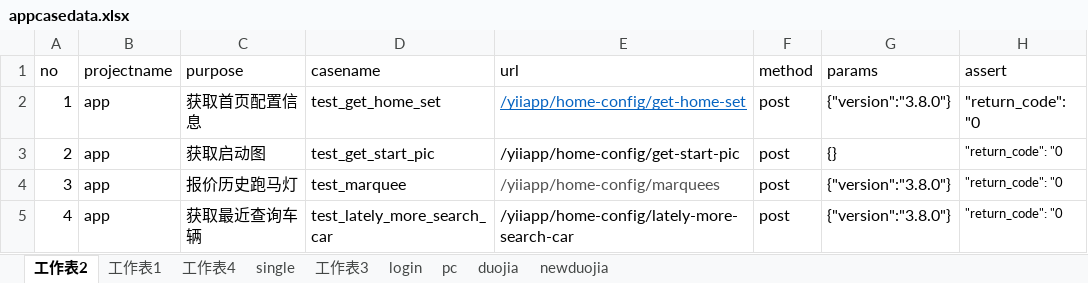
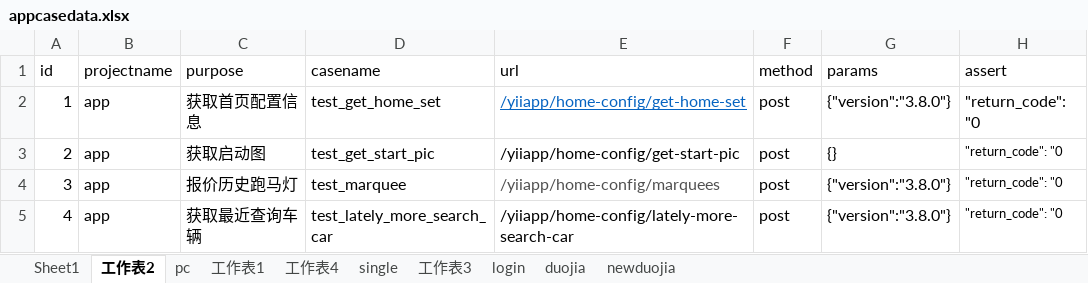
Before and after one commit to smarthaut/smart-auto, an Excel workbook: data/appcasedata.xlsx, sheet 工作表2, drawn as a sheet; values as stored, in another font and other column widths than the file's, no borders; the diff names each change by its address in the sheet, - before the commit and + after, or states it on an @@ line.

```diff
--- a/data/appcasedata.xlsx (sheet 工作表2)
+++ b/data/appcasedata.xlsx (sheet 工作表2)
+sheet tab: Sheet1
@@ sheet tab order changed: Sheet1 | 工作表2 | pc | 工作表1 | 工作表4 | single | 工作表3 | login | duojia | newduojia @@
-A1: no
+A1: id
```
Also changed, not shown: sheet pc, 30 other files.
